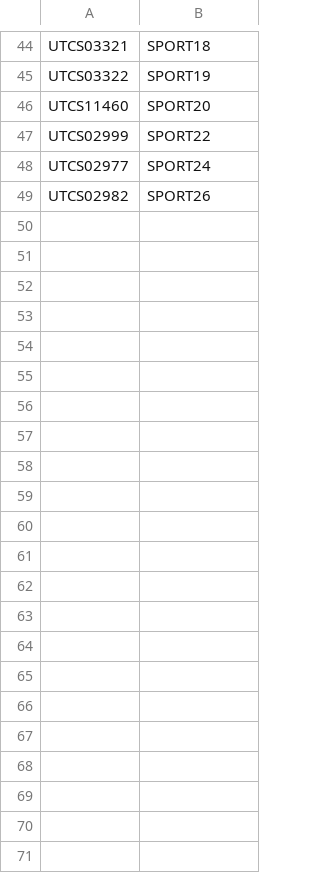
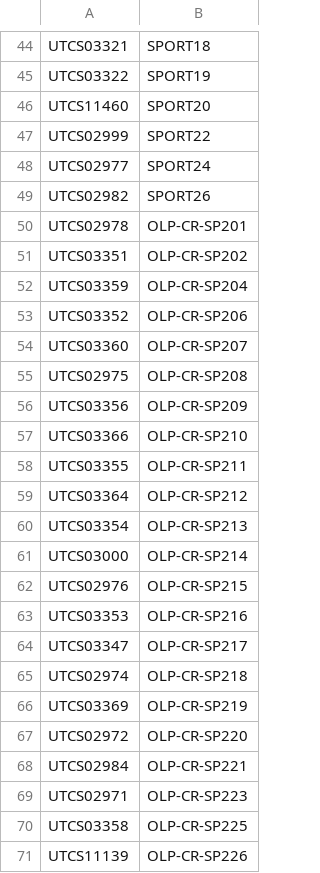
Before and after one commit to mr-eggleton/chromebook-list, a CSV file: computers.csv, drawn as a sheet; only a part is shown, gaps mark what is left out; the diff names each change by its address in the sheet, - before the commit and + after, or states it on an @@ line.

Commit message:
Sport 2 Trolley

```diff
--- a/computers.csv
+++ b/computers.csv
+row 50: UTCS02978 | OLP-CR-SP201
+row 51: UTCS03351 | OLP-CR-SP202
+row 52: UTCS03359 | OLP-CR-SP204
+row 53: UTCS03352 | OLP-CR-SP206
+row 54: UTCS03360 | OLP-CR-SP207
+row 55: UTCS02975 | OLP-CR-SP208
+row 56: UTCS03356 | OLP-CR-SP209
+row 57: UTCS03366 | OLP-CR-SP210
+row 58: UTCS03355 | OLP-CR-SP211
+row 59: UTCS03364 | OLP-CR-SP212
+row 60: UTCS03354 | OLP-CR-SP213
+row 61: UTCS03000 | OLP-CR-SP214
+row 62: UTCS02976 | OLP-CR-SP215
+row 63: UTCS03353 | OLP-CR-SP216
+row 64: UTCS03347 | OLP-CR-SP217
+row 65: UTCS02974 | OLP-CR-SP218
+row 66: UTCS03369 | OLP-CR-SP219
+row 67: UTCS02972 | OLP-CR-SP220
+row 68: UTCS02984 | OLP-CR-SP221
+row 69: UTCS02971 | OLP-CR-SP223
+row 70: UTCS03358 | OLP-CR-SP225
+row 71: UTCS11139 | OLP-CR-SP226
```
